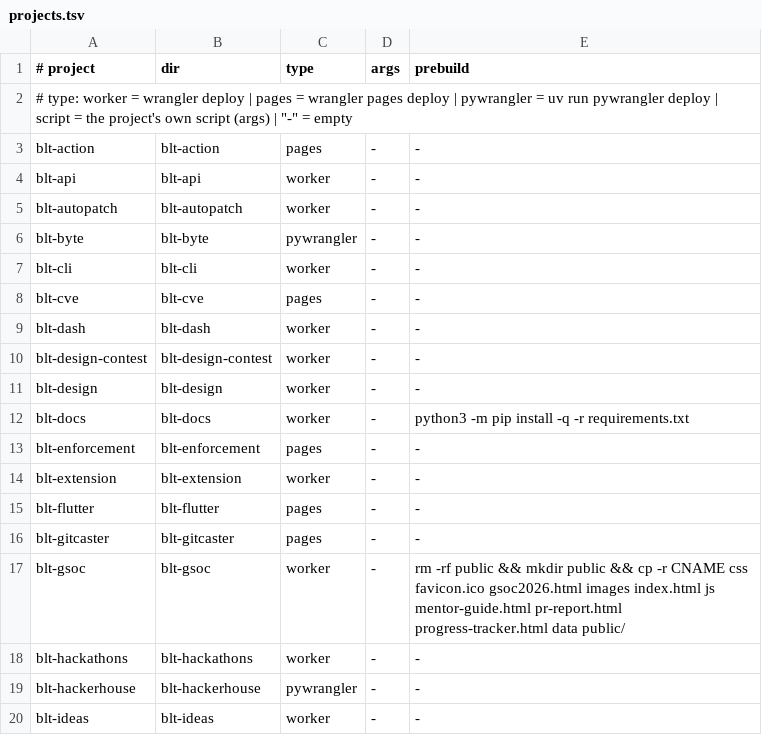
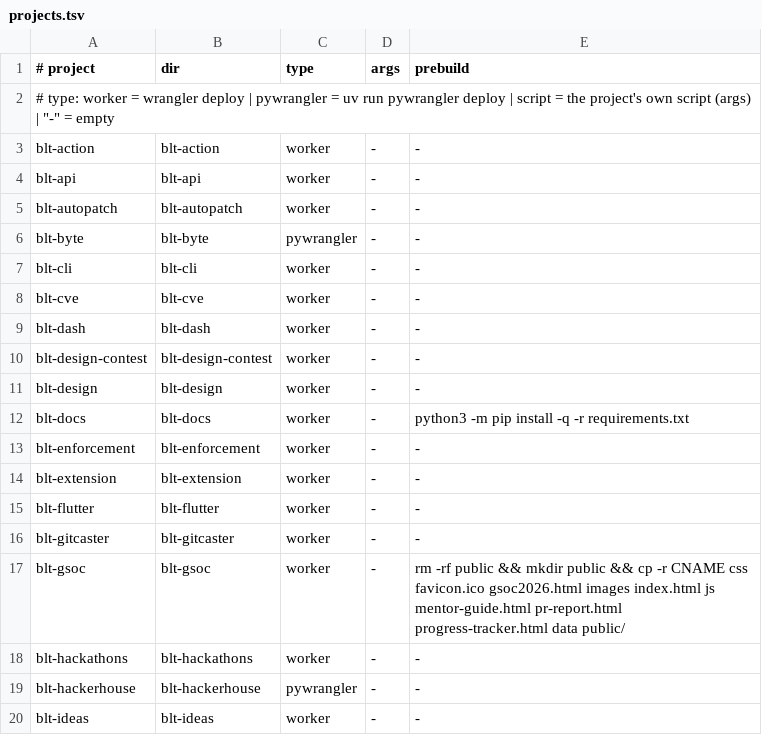
Before and after one commit to OWASP/BLT, a TSV file: scripts/deploy/projects.tsv, drawn as a sheet; only a part is shown; the diff covers the shown part only.

```diff
--- a/scripts/deploy/projects.tsv
+++ b/scripts/deploy/projects.tsv
@@ -1,4 +1,4 @@
 # project	dir	type	args	prebuild
-# type: worker = wrangler deploy | pages = wrangler pages deploy | pywrangler = uv run pywrangler deploy | script = the project's own script (args) | "-" = empty
-blt-action	blt-action	pages	-	-
+# type: worker = wrangler deploy | pywrangler = uv run pywrangler deploy | script = the project's own script (args) | "-" = empty
+blt-action	blt-action	worker	-	-
 blt-api	blt-api	worker	-	-
@@ -7,3 +7,3 @@ blt-byte	blt-byte	pywrangler	-	-
 blt-cli	blt-cli	worker	-	-
-blt-cve	blt-cve	pages	-	-
+blt-cve	blt-cve	worker	-	-
 blt-dash	blt-dash	worker	-	-
@@ -12,6 +12,6 @@ blt-design	blt-design	worker	-	-
 blt-docs	blt-docs	worker	-	python3 -m pip install -q -r requirements.txt
-blt-enforcement	blt-enforcement	pages	-	-
+blt-enforcement	blt-enforcement	worker	-	-
 blt-extension	blt-extension	worker	-	-
-blt-flutter	blt-flutter	pages	-	-
-blt-gitcaster	blt-gitcaster	pages	-	-
+blt-flutter	blt-flutter	worker	-	-
+blt-gitcaster	blt-gitcaster	worker	-	-
 blt-gsoc	blt-gsoc	worker	-	rm -rf public && mkdir public && cp -r CNAME css favicon.ico gsoc2026.html images index.html js mentor-guide.html pr-report.html progress-tracker.html data public/
```
Also changed, not shown: 1 removed row and 12 edited cells elsewhere in this file, scripts/ci/tests.tsv, 13 other files.
